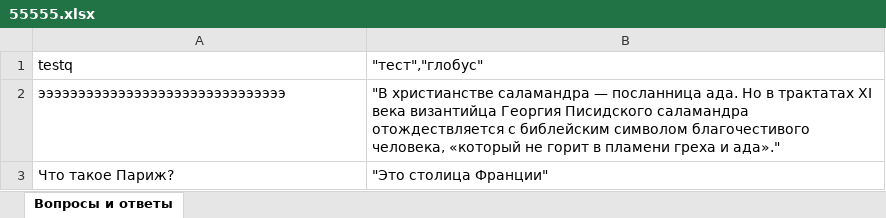
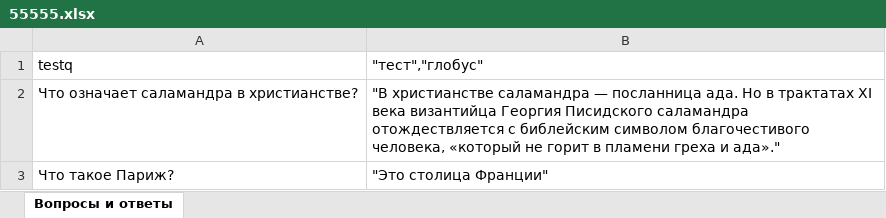
Before and after one commit to AndreyChebulaev/fastapi_quiz_app_v2, an Excel workbook: uploaded_files/55555.xlsx, sheet Вопросы и ответы, drawn as a sheet; values as stored, in another font and other column widths than the file's, no borders; the diff names each change by its address in the sheet, - before the commit and + after, or states it on an @@ line.

```diff
--- a/uploaded_files/55555.xlsx (sheet Вопросы и ответы)
+++ b/uploaded_files/55555.xlsx (sheet Вопросы и ответы)
-A2 (testq): эээээээээээээээээээээээээээээээ
+A2 (testq): Что означает саламандра в христианстве?
```
Also changed, not shown: uploaded_files/new_file.xlsx, 27 other files.
